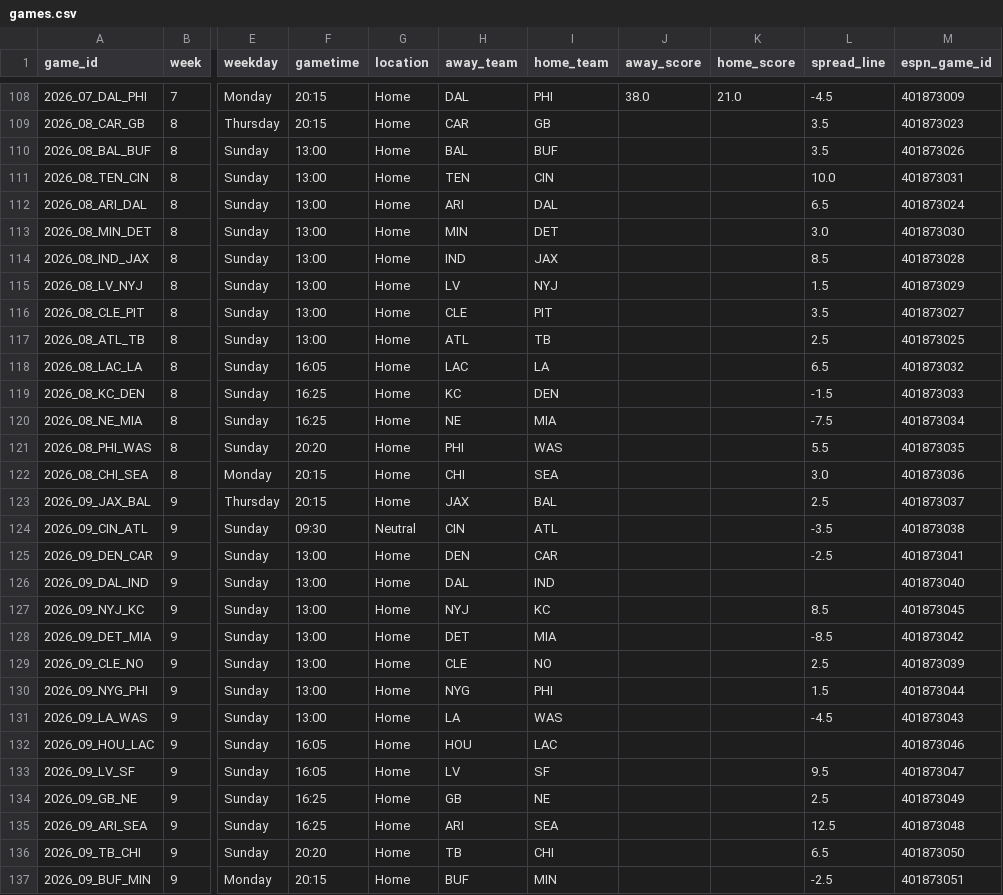
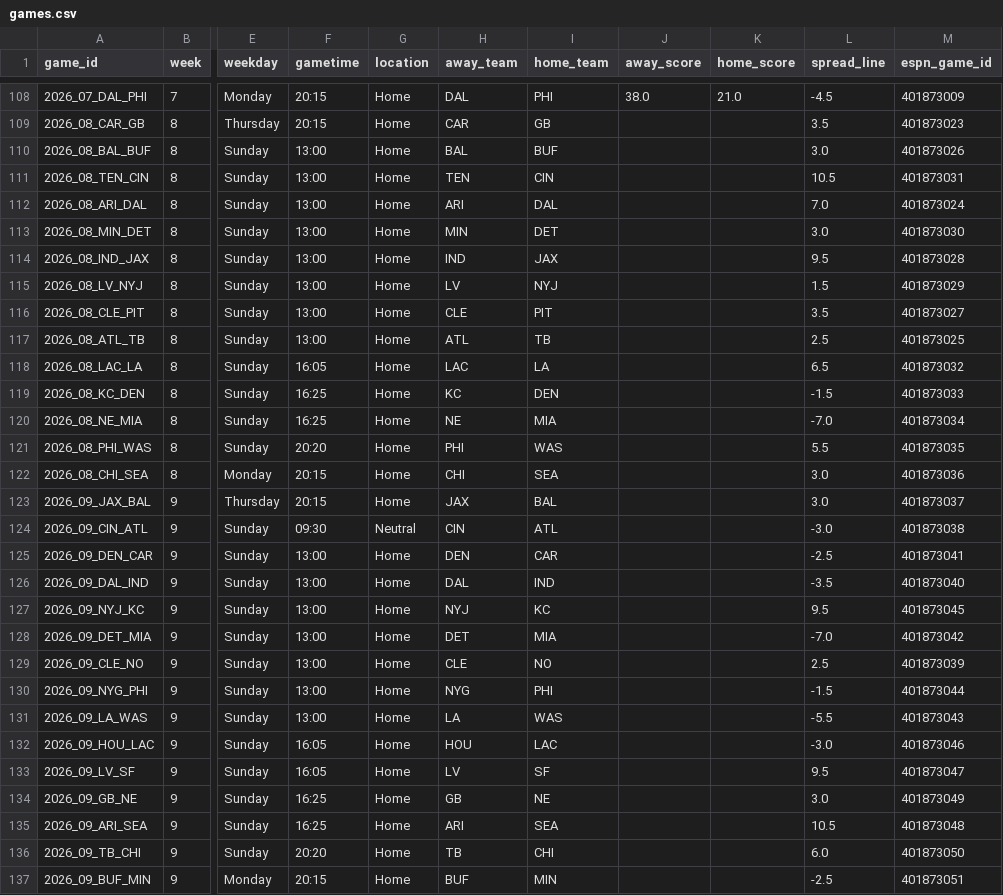
Before and after one commit to jasondchew/nfl-derby-26-27, a CSV file: data/games.csv, drawn as a sheet; only a part is shown, gaps mark what is left out; the diff names each change by its address in the sheet, - before the commit and + after, or states it on an @@ line.

```diff
--- a/data/games.csv
+++ b/data/games.csv
-L110 (spread_line): 3.5
+L110 (spread_line): 3.0
-L111 (spread_line): 10.0
+L111 (spread_line): 10.5
-L112 (spread_line): 6.5
+L112 (spread_line): 7.0
-L114 (spread_line): 8.5
+L114 (spread_line): 9.5
-L120 (spread_line): -7.5
+L120 (spread_line): -7.0
-L123 (spread_line): 2.5
+L123 (spread_line): 3.0
-L124 (spread_line): -3.5
+L124 (spread_line): -3.0
-L126 (spread_line): (empty)
+L126 (spread_line): -3.5
-L127 (spread_line): 8.5
+L127 (spread_line): 9.5
-L128 (spread_line): -8.5
+L128 (spread_line): -7.0
-L130 (spread_line): 1.5
+L130 (spread_line): -1.5
-L131 (spread_line): -4.5
+L131 (spread_line): -5.5
-L132 (spread_line): (empty)
+L132 (spread_line): -3.0
-L134 (spread_line): 2.5
+L134 (spread_line): 3.0
-L135 (spread_line): 12.5
+L135 (spread_line): 10.5
-L136 (spread_line): 6.5
+L136 (spread_line): 6.0
```
Also changed, not shown: data/players.csv, 1 other file.
